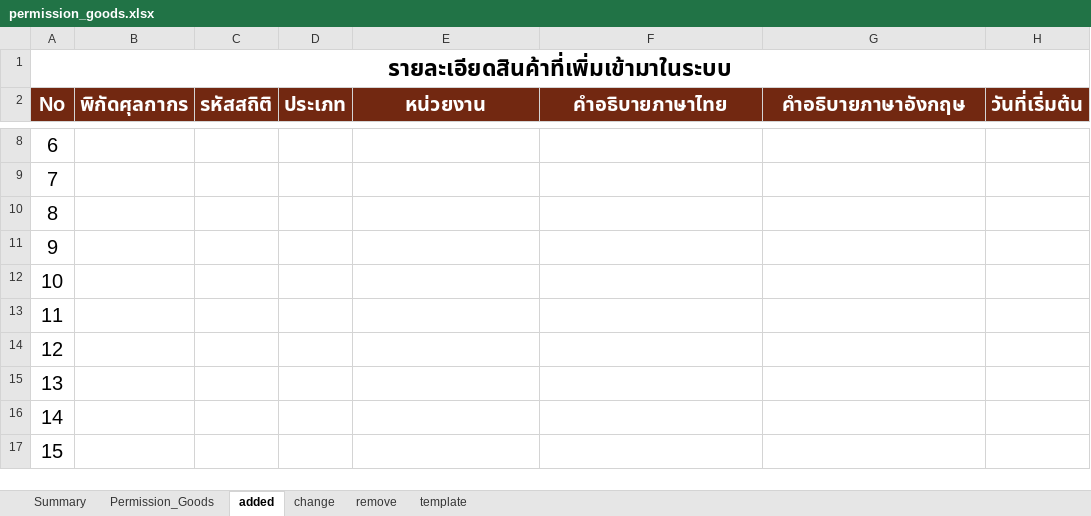
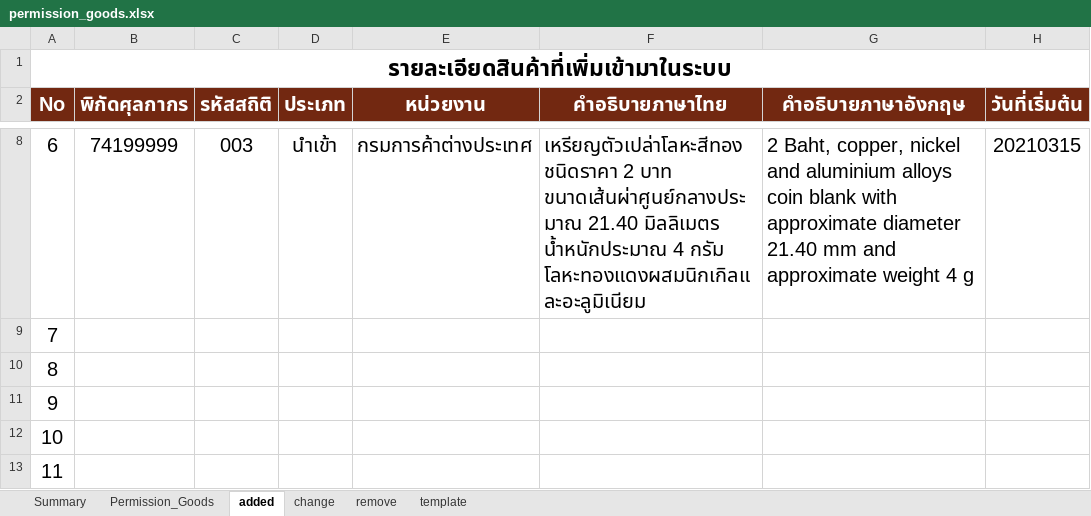
Before and after one commit to ecs-support/contents, an Excel workbook: reference/static/files/permission_goods.xlsx, sheet added, drawn as a sheet; only a part is shown, gaps mark what is left out; the shorter side is filled out with more unchanged rows; values as stored, in another font and other column widths than the file's, no borders; the diff covers the shown part only; the diff names each change by its address in the sheet, - before the commit and + after, or states it on an @@ line.

```diff
--- a/reference/static/files/permission_goods.xlsx (sheet added)
+++ b/reference/static/files/permission_goods.xlsx (sheet added)
-B8 (พิกัดศุลกากร): (empty)
+B8 (พิกัดศุลกากร): 74199999
-C8 (รหัสสถิติ): (empty)
+C8 (รหัสสถิติ): 003
-D8 (ประเภท): (empty)
+D8 (ประเภท): นำเข้า
-E8 (หน่วยงาน): (empty)
+E8 (หน่วยงาน): กรมการค้าต่างประเทศ
-F8 (คำอธิบายภาษาไทย): (empty)
+F8 (คำอธิบายภาษาไทย): เหรียญตัวเปล่าโลหะสีทอง ชนิดราคา 2 บาท ขนาดเส้นผ่าศูนย์กลางประมาณ 21.40 มิลลิเมตร น้ำหนักประมาณ 4 กรัม โลหะทองแดงผสมนิกเกิลและอะลูมิเนียม
-G8 (คำอธิบายภาษาอังกฤษ): (empty)
+G8 (คำอธิบายภาษาอังกฤษ): 2 Baht, copper, nickel and aluminium alloys coin blank with approximate diameter 21.40 mm and approximate weight 4 g
-H8 (วันที่เริ่มต้น): (empty)
+H8 (วันที่เริ่มต้น): 20210315
```
Also changed, not shown: 33 edited cells elsewhere in this sheet, sheet Permission_Goods, sheet remove, sheet Summary, charts or pictures, 2 other files.
